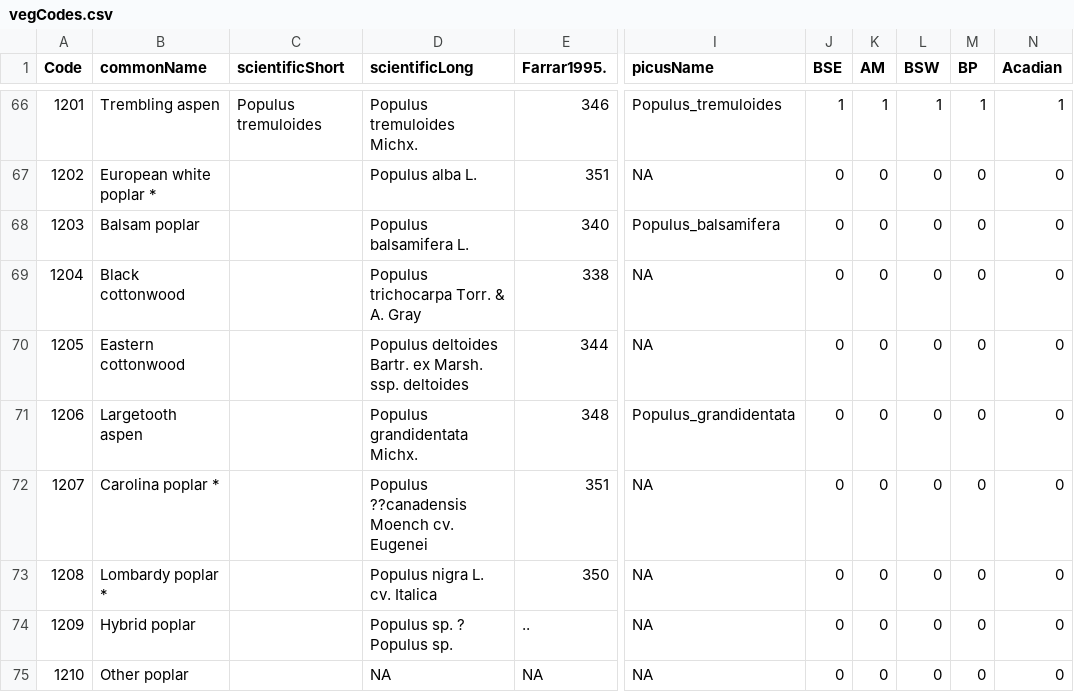
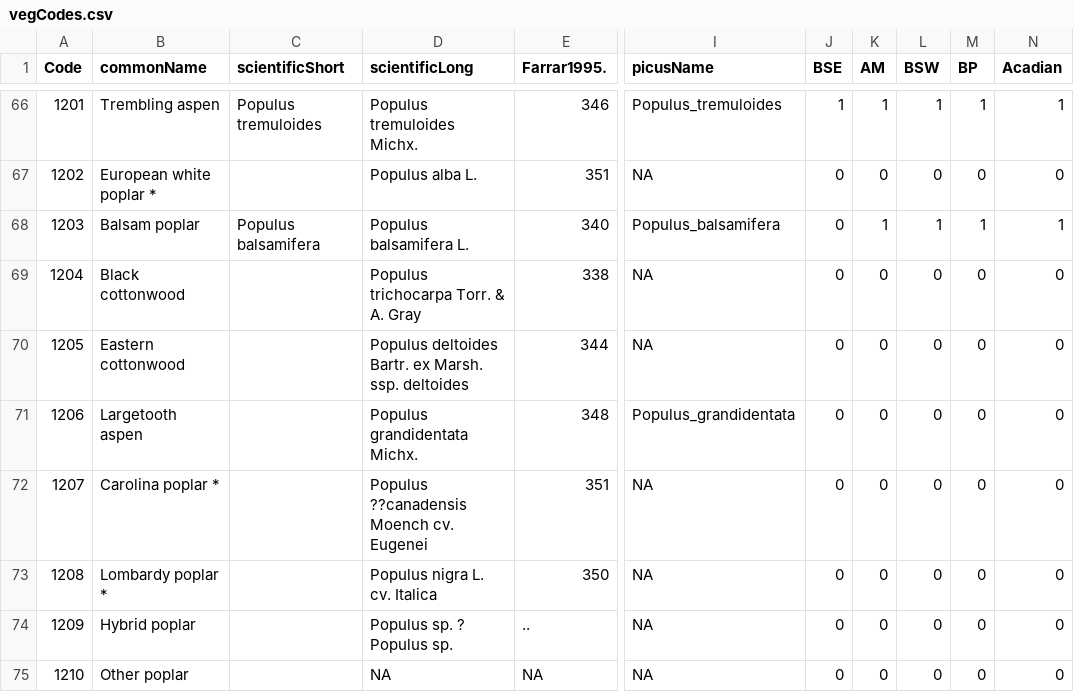
Before and after one commit to dcyr/LANDIS-II_IA_generalUseFiles, a CSV file: vegCodes.csv, drawn as a sheet; only a part is shown, gaps mark what is left out; the diff names each change by its address in the sheet, - before the commit and + after, or states it on an @@ line.

Commit message:
modified:   vegCodes.csv - P. balsamifera now active in AM, BP, BSW, and Acadian

```diff
--- a/vegCodes.csv
+++ b/vegCodes.csv
-C68 (scientificShort): (empty)
+C68 (scientificShort): Populus balsamifera
-K68 (AM): 0
+K68 (AM): 1
-L68 (BSW): 0
+L68 (BSW): 1
-M68 (BP): 0
+M68 (BP): 1
-N68 (Acadian): 0
+N68 (Acadian): 1
```
